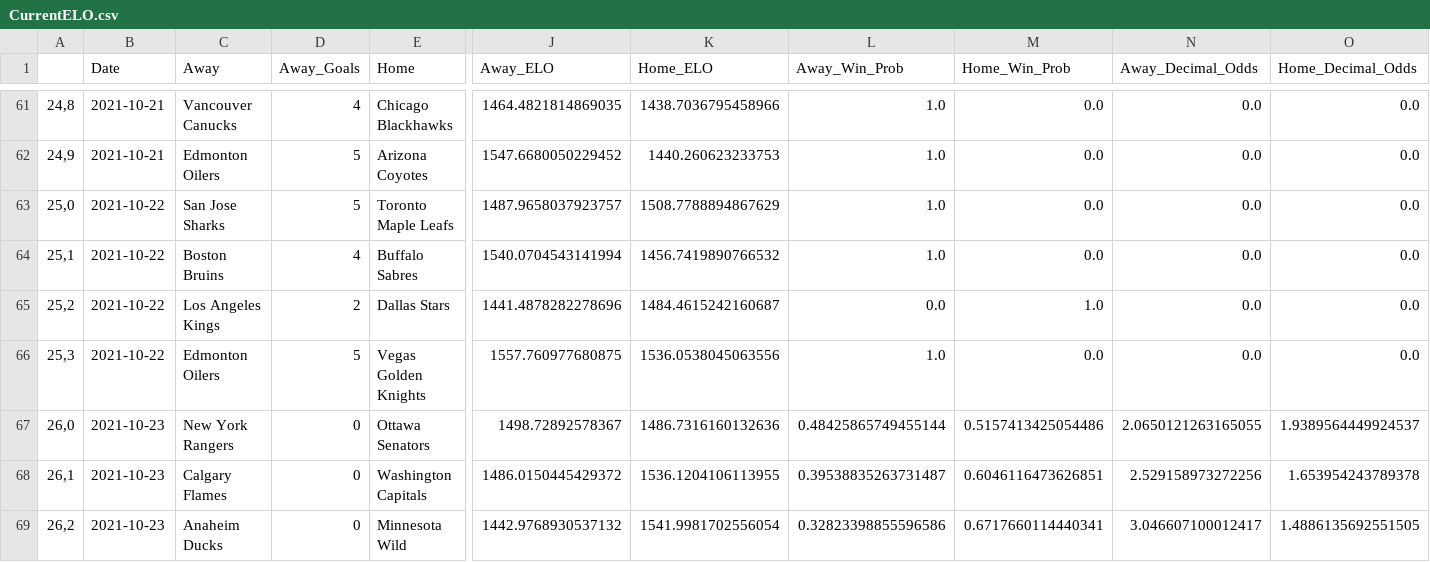
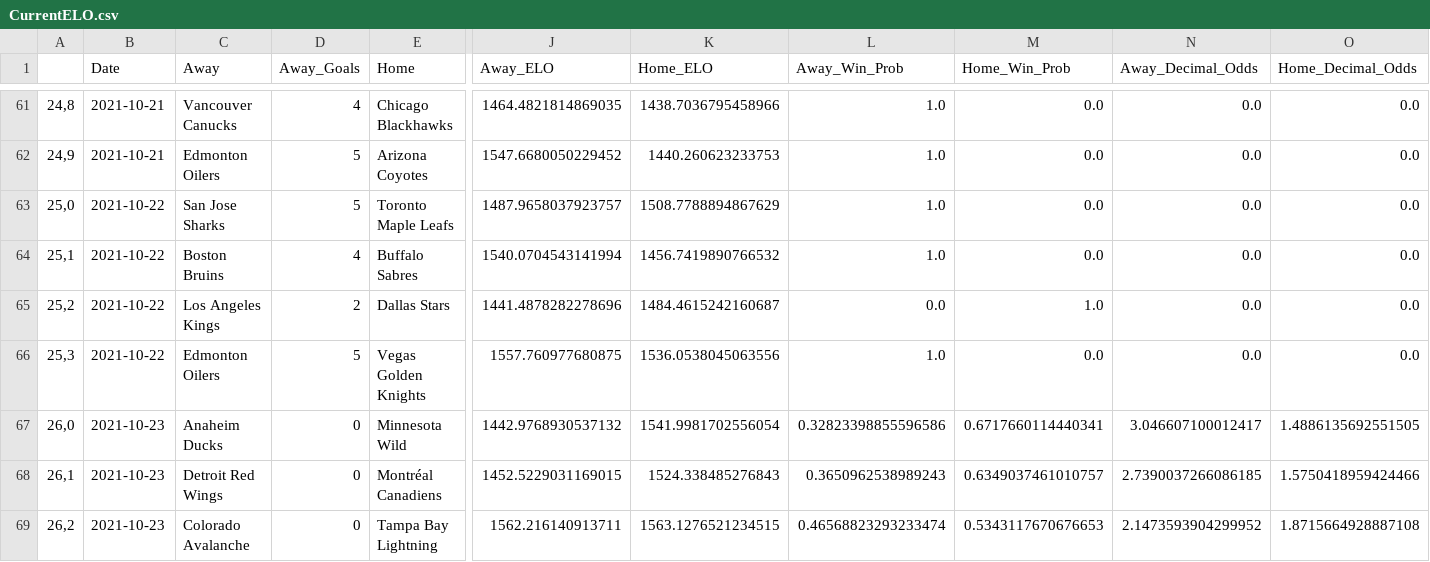
Before and after one commit to matthewmercuri/nhlelo, a CSV file: backend/data/CurrentELO.csv, drawn as a sheet; only a part is shown, gaps mark what is left out; the diff covers the shown part only; the diff names each change by its address in the sheet, - before the commit and + after, or states it on an @@ line.

```diff
--- a/backend/data/CurrentELO.csv
+++ b/backend/data/CurrentELO.csv
-C67 (Away): New York Rangers
+C67 (Away): Anaheim Ducks
-E67 (Home): Ottawa Senators
+E67 (Home): Minnesota Wild
-J67 (Away_ELO): 1498.72892578367
+J67 (Away_ELO): 1442.9768930537132
-K67 (Home_ELO): 1486.7316160132636
+K67 (Home_ELO): 1541.9981702556054
-L67 (Away_Win_Prob): 0.48425865749455144
+L67 (Away_Win_Prob): 0.32823398855596586
-M67 (Home_Win_Prob): 0.5157413425054486
+M67 (Home_Win_Prob): 0.6717660114440341
-N67 (Away_Decimal_Odds): 2.0650121263165055
+N67 (Away_Decimal_Odds): 3.046607100012417
-O67 (Home_Decimal_Odds): 1.9389564449924537
+O67 (Home_Decimal_Odds): 1.4886135692551505
-C68 (Away): Calgary Flames
+C68 (Away): Detroit Red Wings
-E68 (Home): Washington Capitals
+E68 (Home): Montréal Canadiens
-J68 (Away_ELO): 1486.0150445429372
+J68 (Away_ELO): 1452.5229031169015
-K68 (Home_ELO): 1536.1204106113955
+K68 (Home_ELO): 1524.338485276843
-L68 (Away_Win_Prob): 0.39538835263731487
+L68 (Away_Win_Prob): 0.3650962538989243
-M68 (Home_Win_Prob): 0.6046116473626851
+M68 (Home_Win_Prob): 0.6349037461010757
-N68 (Away_Decimal_Odds): 2.529158973272256
+N68 (Away_Decimal_Odds): 2.7390037266086185
-O68 (Home_Decimal_Odds): 1.653954243789378
+O68 (Home_Decimal_Odds): 1.5750418959424466
-C69 (Away): Anaheim Ducks
+C69 (Away): Colorado Avalanche
-E69 (Home): Minnesota Wild
+E69 (Home): Tampa Bay Lightning
-J69 (Away_ELO): 1442.9768930537132
+J69 (Away_ELO): 1562.216140913711
-K69 (Home_ELO): 1541.9981702556054
+K69 (Home_ELO): 1563.1276521234515
-L69 (Away_Win_Prob): 0.32823398855596586
+L69 (Away_Win_Prob): 0.46568823293233474
-M69 (Home_Win_Prob): 0.6717660114440341
+M69 (Home_Win_Prob): 0.5343117670676653
-N69 (Away_Decimal_Odds): 3.046607100012417
+N69 (Away_Decimal_Odds): 2.1473593904299952
-O69 (Home_Decimal_Odds): 1.4886135692551505
+O69 (Home_Decimal_Odds): 1.8715664928887108
```
Also changed, not shown: 90 edited cells elsewhere in this file, 5 other files.
